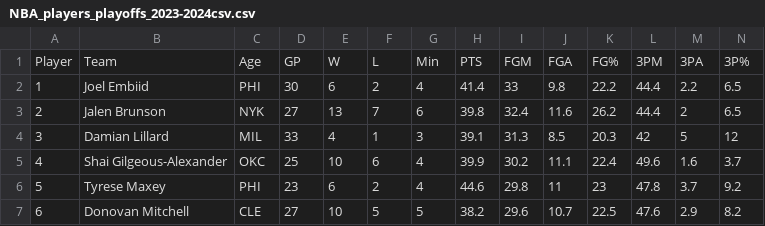
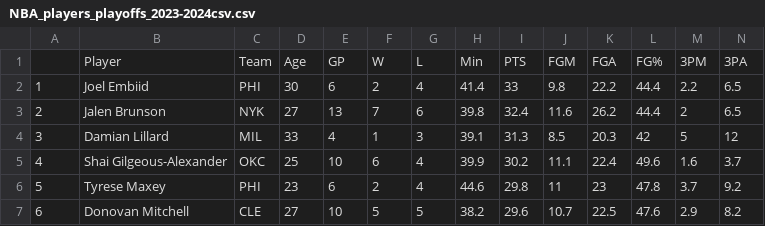
Before and after one commit to yandongxiang/NBA_team_stats, a CSV file: data/NBA_players_playoffs_2023-2024csv.csv, drawn as a sheet; only a part is shown; removed rows and columns are numbered as before the commit, all else as after; rows hold the shown columns only; the diff names each change by its address in the sheet, - before the commit and + after, or states it on an @@ line.

```diff
--- a/data/NBA_players_playoffs_2023-2024csv.csv
+++ b/data/NBA_players_playoffs_2023-2024csv.csv
-row 1: Player | Team | Age | GP | W | L | Min | PTS | FGM | FGA | FG% | 3PM | 3PA | 3P%
+row 1:  | Player | Team | Age | GP | W | L | Min | PTS | FGM | FGA | FG% | 3PM | 3PA
```
Also changed, not shown: data/NBA_team_playoffs_2023-2024csv.csv, 7 other files.
